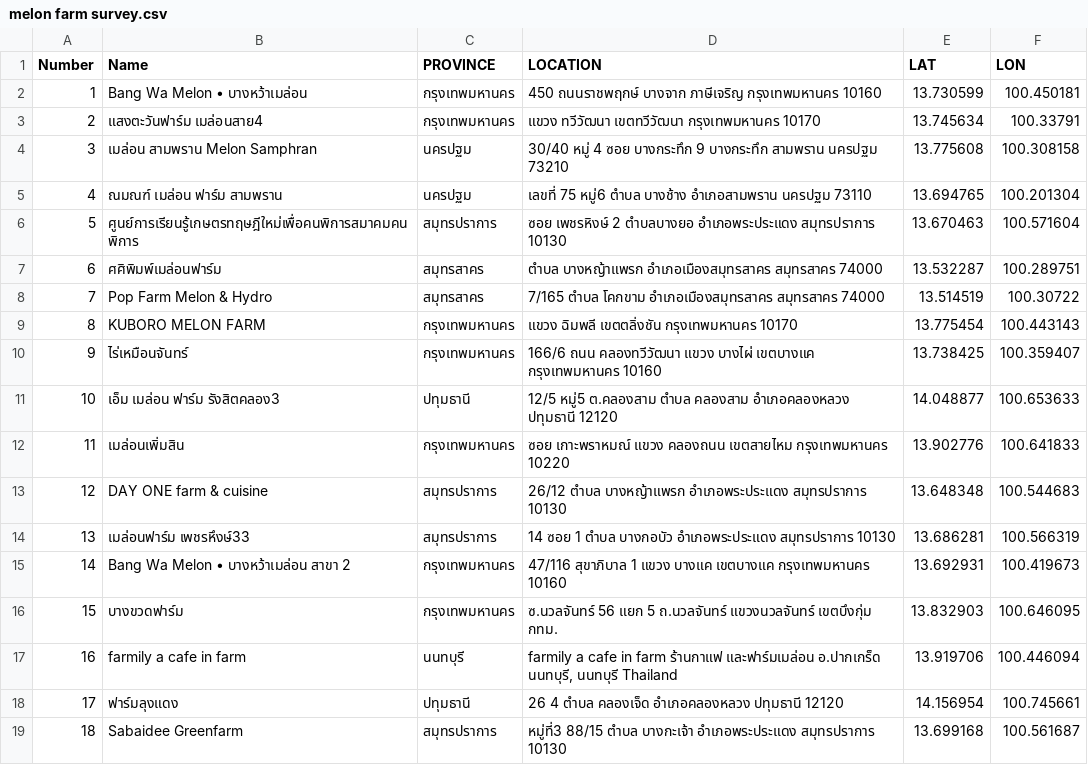
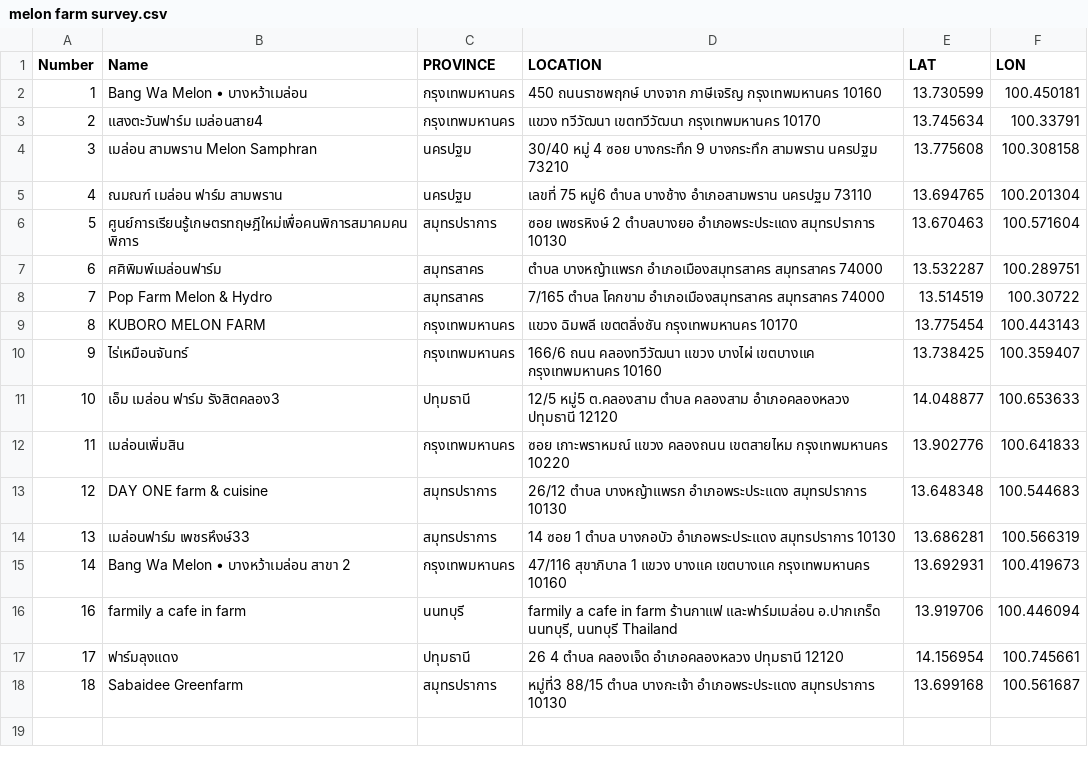
Before and after one commit to meawpantasia/urban-farm-thailand, a CSV file: melon farm survey.csv, drawn as a sheet; the diff names each change by its address in the sheet, - before the commit and + after, or states it on an @@ line.

Commit message:
Update melon farm survey.csv

```diff
--- a/melon farm survey.csv
+++ b/melon farm survey.csv
-row 16: 15 | บางขวดฟาร์ม | กรุงเทพมหานคร | ซ.นวลจันทร์ 56 แยก 5 ถ.นวลจันทร์ แขวงนวลจันทร์ เขตบึงกุ่ม กทม. | 13.832903 | 100.646095
```
